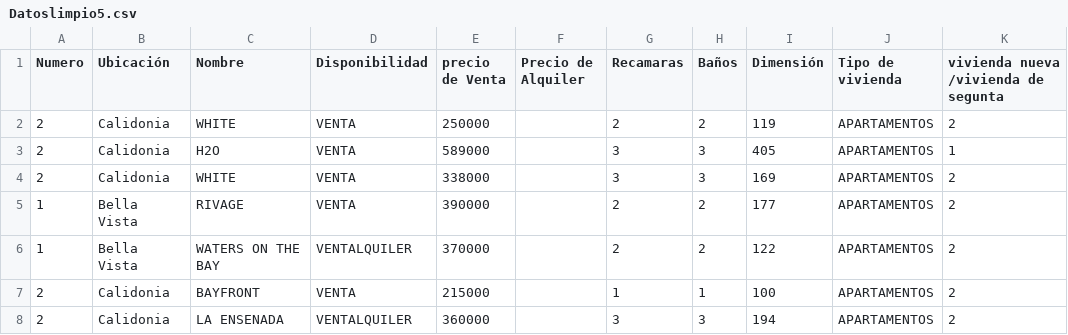
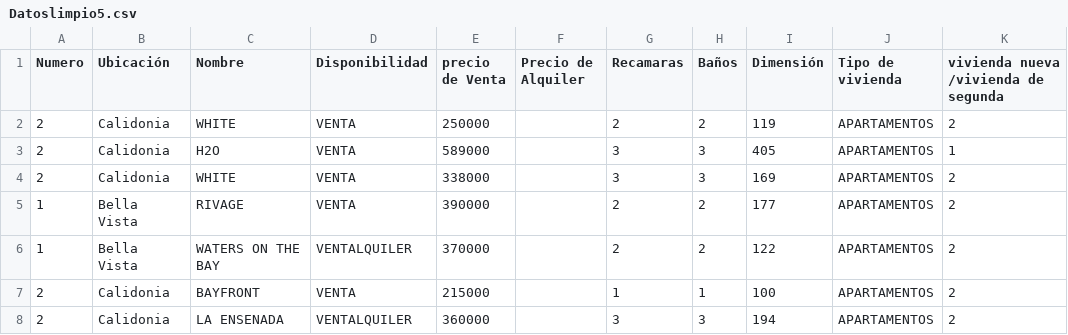
Before and after one commit to GuillermoEspino/Casas, a CSV file: Datoslimpio5.csv, drawn as a sheet; only a part is shown.

Commit message:
Update Datoslimpio5.csv

```diff
--- a/Datoslimpio5.csv
+++ b/Datoslimpio5.csv
@@ -1,2 +1,2 @@
-Numero,Ubicación,Nombre,Disponibilidad,precio de Venta,Precio de Alquiler,Recamaras,Baños,Dimensión,Tipo de vivienda,vivienda nueva /vivienda de segunta
+Numero,Ubicación,Nombre,Disponibilidad,precio de Venta,Precio de Alquiler,Recamaras,Baños,Dimensión,Tipo de vivienda,vivienda nueva /vivienda de segunda
 2,Calidonia,WHITE,VENTA,250000,,2,2,119,APARTAMENTOS,2
```
